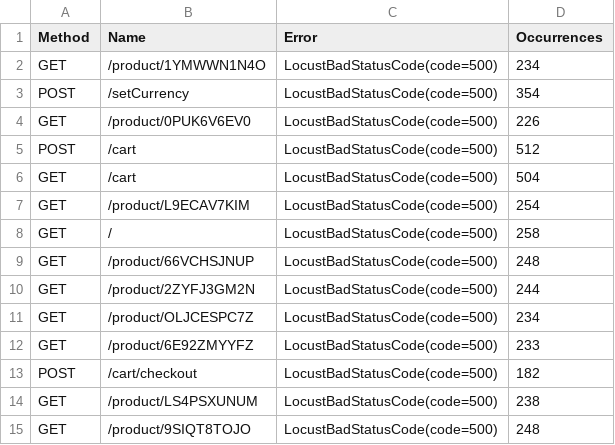
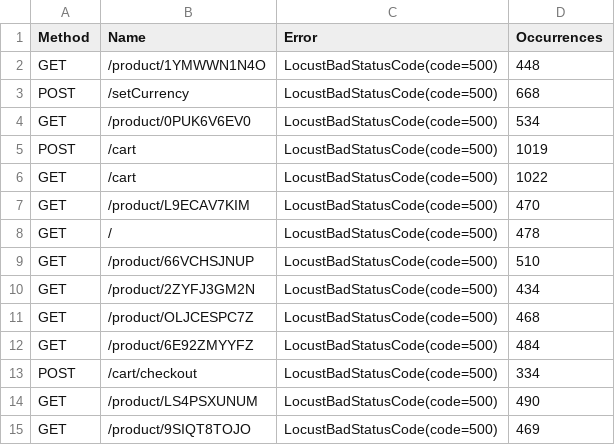
Before and after one commit to acemarco1311/Smart_HPA_Autoscaler, a CSV file: Scaler/Testing/test_two_locust_failures.csv, drawn as a sheet.

```diff
--- a/Scaler/Testing/test_two_locust_failures.csv
+++ b/Scaler/Testing/test_two_locust_failures.csv
@@ -1,15 +1,15 @@
 Method,Name,Error,Occurrences
-GET,/product/1YMWWN1N4O,LocustBadStatusCode(code=500),234
-POST,/setCurrency,LocustBadStatusCode(code=500),354
-GET,/product/0PUK6V6EV0,LocustBadStatusCode(code=500),226
-POST,/cart,LocustBadStatusCode(code=500),512
-GET,/cart,LocustBadStatusCode(code=500),504
-GET,/product/L9ECAV7KIM,LocustBadStatusCode(code=500),254
-GET,/,LocustBadStatusCode(code=500),258
-GET,/product/66VCHSJNUP,LocustBadStatusCode(code=500),248
-GET,/product/2ZYFJ3GM2N,LocustBadStatusCode(code=500),244
-GET,/product/OLJCESPC7Z,LocustBadStatusCode(code=500),234
-GET,/product/6E92ZMYYFZ,LocustBadStatusCode(code=500),233
-POST,/cart/checkout,LocustBadStatusCode(code=500),182
-GET,/product/LS4PSXUNUM,LocustBadStatusCode(code=500),238
-GET,/product/9SIQT8TOJO,LocustBadStatusCode(code=500),248
+GET,/product/1YMWWN1N4O,LocustBadStatusCode(code=500),448
+POST,/setCurrency,LocustBadStatusCode(code=500),668
+GET,/product/0PUK6V6EV0,LocustBadStatusCode(code=500),534
+POST,/cart,LocustBadStatusCode(code=500),1019
+GET,/cart,LocustBadStatusCode(code=500),1022
+GET,/product/L9ECAV7KIM,LocustBadStatusCode(code=500),470
+GET,/,LocustBadStatusCode(code=500),478
+GET,/product/66VCHSJNUP,LocustBadStatusCode(code=500),510
+GET,/product/2ZYFJ3GM2N,LocustBadStatusCode(code=500),434
+GET,/product/OLJCESPC7Z,LocustBadStatusCode(code=500),468
+GET,/product/6E92ZMYYFZ,LocustBadStatusCode(code=500),484
+POST,/cart/checkout,LocustBadStatusCode(code=500),334
+GET,/product/LS4PSXUNUM,LocustBadStatusCode(code=500),490
+GET,/product/9SIQT8TOJO,LocustBadStatusCode(code=500),469
```
Also changed, not shown: Scaler/Testing/test_one_locust_stats.csv, Scaler/Testing/test_two_locust_stats.csv, 30 other files.
